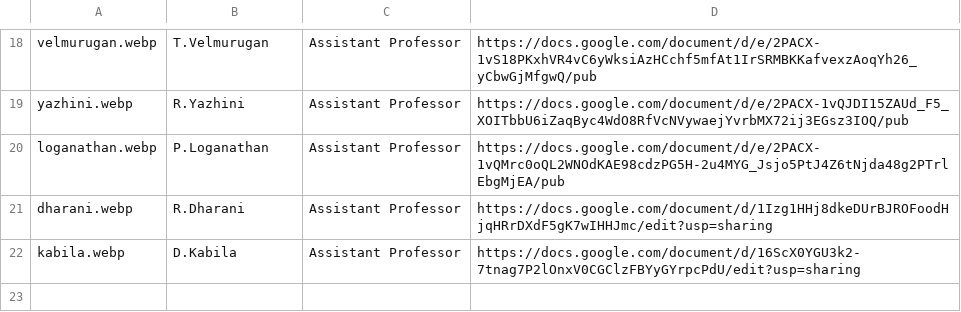
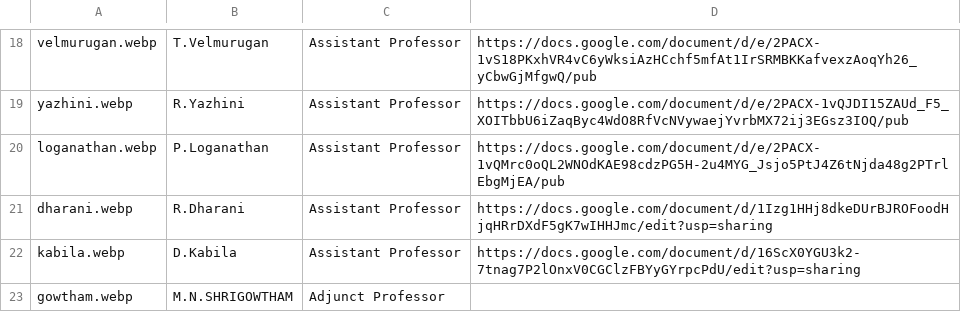
Before and after one commit to kongu-web/kec, a CSV file: public/Faculty/csd.csv, drawn as a sheet; only a part is shown, gaps mark what is left out.

```diff
--- a/public/Faculty/csd.csv
+++ b/public/Faculty/csd.csv
@@ -22 +22,2 @@ dharani.webp,R.Dharani,Assistant Professor,https://docs.google.com/document/d/1I
 kabila.webp,D.Kabila,Assistant Professor,https://docs.google.com/document/d/16ScX0YGU3k2-7tnag7P2lOnxV0CGClzFBYyGYrpcPdU/edit?usp=sharing
+gowtham.webp,M.N.SHRIGOWTHAM ,Adjunct Professor,
```
Also changed, not shown: public/Faculty/automobile.csv, public/Faculty/ece.csv, 23 other files.
